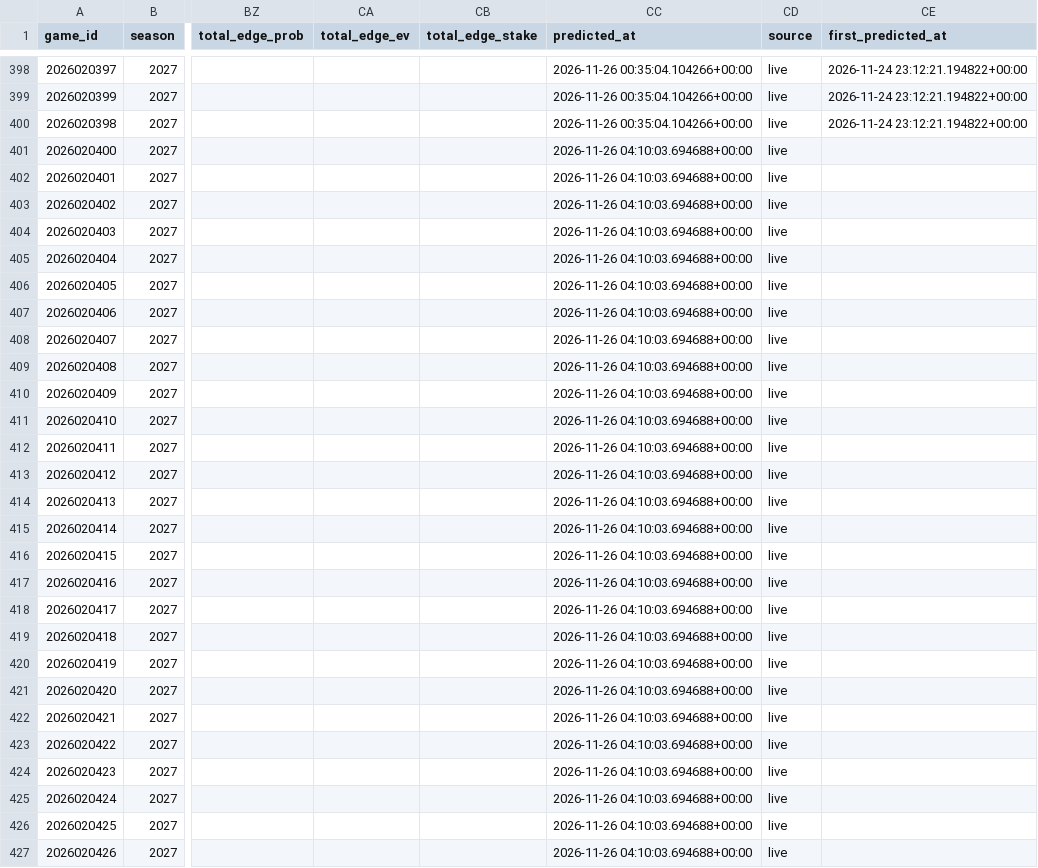
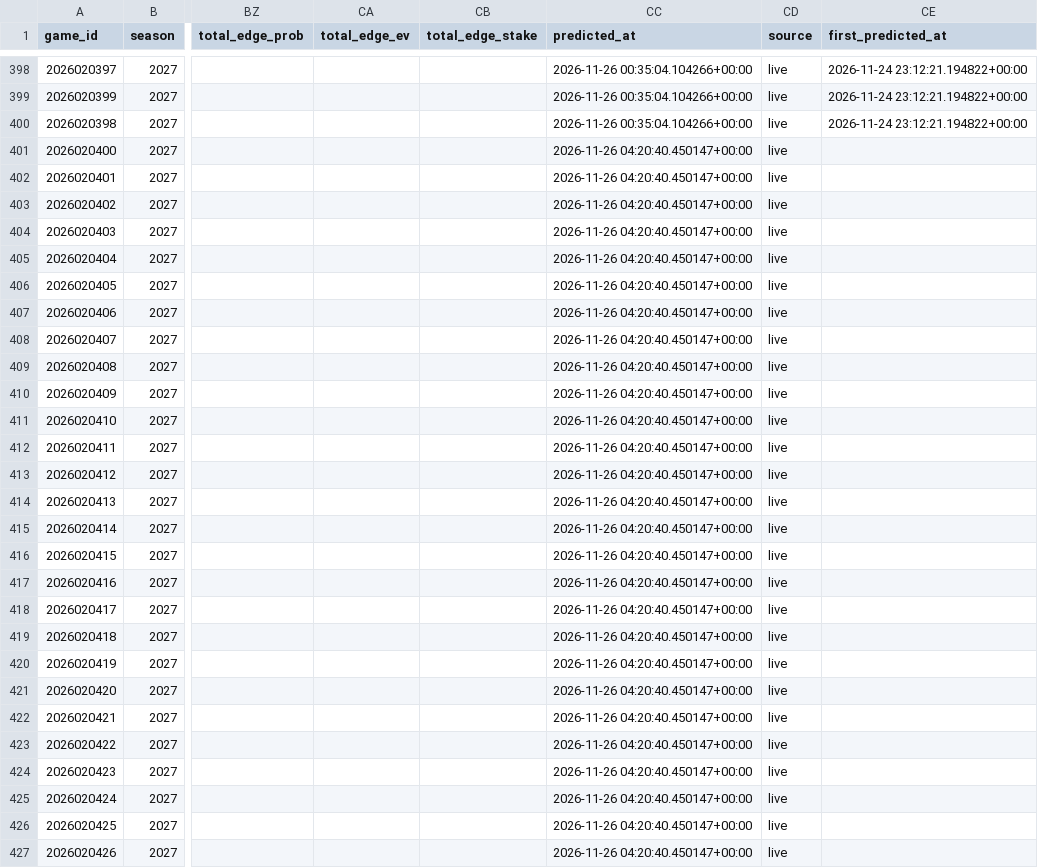
Before and after one commit to AramyJFerrent/AramyJFerrent, a CSV file: NHLScorePredictor/predictions/log.csv, drawn as a sheet; only a part is shown, gaps mark what is left out; the diff covers the shown part only; the diff names each change by its address in the sheet, - before the commit and + after, or states it on an @@ line.

```diff
--- a/NHLScorePredictor/predictions/log.csv
+++ b/NHLScorePredictor/predictions/log.csv
-CC401:CC427 (predicted_at): 2026-11-26 04:10:03.694688+00:00
+CC401:CC427 (predicted_at): 2026-11-26 04:20:40.450147+00:00
```
Also changed, not shown: 3 edited cells elsewhere in this file.
